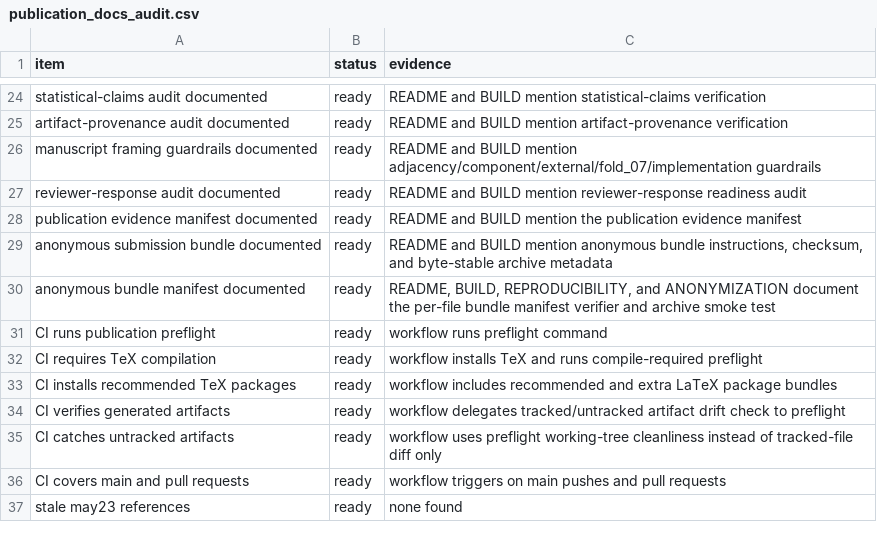
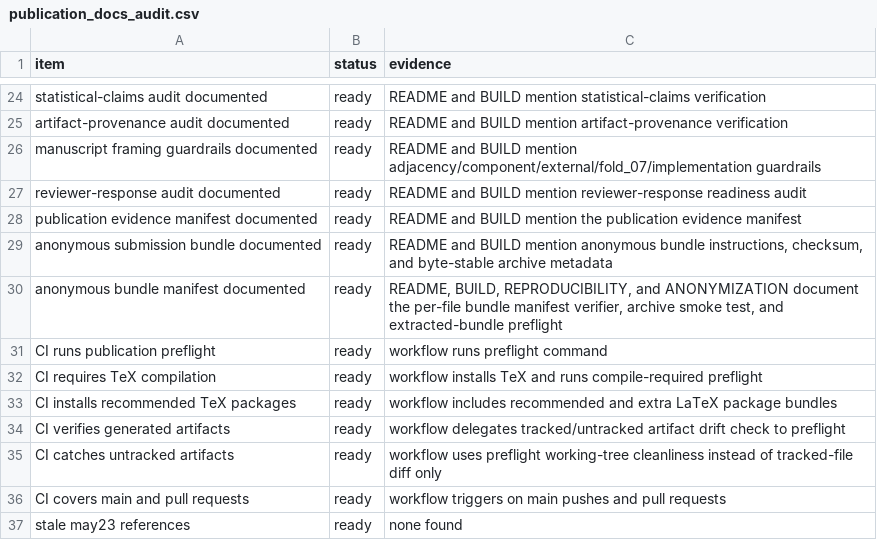
Before and after one commit to XialeiH/ReGraph-VLM, a CSV file: preproc_v0/repetition_familiarity/results/final_tables/publication_docs_audit.csv, drawn as a sheet; only a part is shown, gaps mark what is left out.

```diff
--- a/preproc_v0/repetition_familiarity/results/final_tables/publication_docs_audit.csv
+++ b/preproc_v0/repetition_familiarity/results/final_tables/publication_docs_audit.csv
@@ -29,3 +29,3 @@ publication evidence manifest documented,ready,README and BUILD mention the publ
 anonymous submission bundle documented,ready,"README and BUILD mention anonymous bundle instructions, checksum, and byte-stable archive metadata"
-anonymous bundle manifest documented,ready,"README, BUILD, REPRODUCIBILITY, and ANONYMIZATION document the per-file bundle manifest verifier and archive smoke test"
+anonymous bundle manifest documented,ready,"README, BUILD, REPRODUCIBILITY, and ANONYMIZATION document the per-file bundle manifest verifier, archive smoke test, and extracted-bundle preflight"
 CI runs publication preflight,ready,workflow runs preflight command
```
Also changed, not shown: preproc_v0/repetition_familiarity/results/final_tables/anonymous_bundle_manifest.csv, 9 other files.
